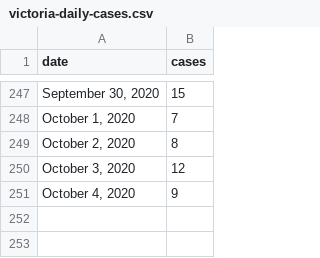
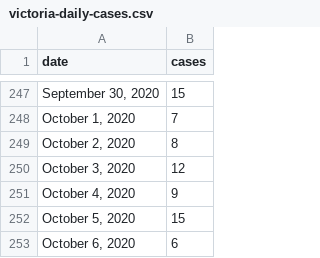
Before and after one commit to ellisp/blog-source, a CSV file: _working/covid-tracking/victoria-daily-cases.csv, drawn as a sheet; only a part is shown, gaps mark what is left out; the diff names each change by its address in the sheet, - before the commit and + after, or states it on an @@ line.

```diff
--- a/_working/covid-tracking/victoria-daily-cases.csv
+++ b/_working/covid-tracking/victoria-daily-cases.csv
+row 252: October 5, 2020 | 15
+row 253: October 6, 2020 | 6
```
Also changed, not shown: 1 other file.
